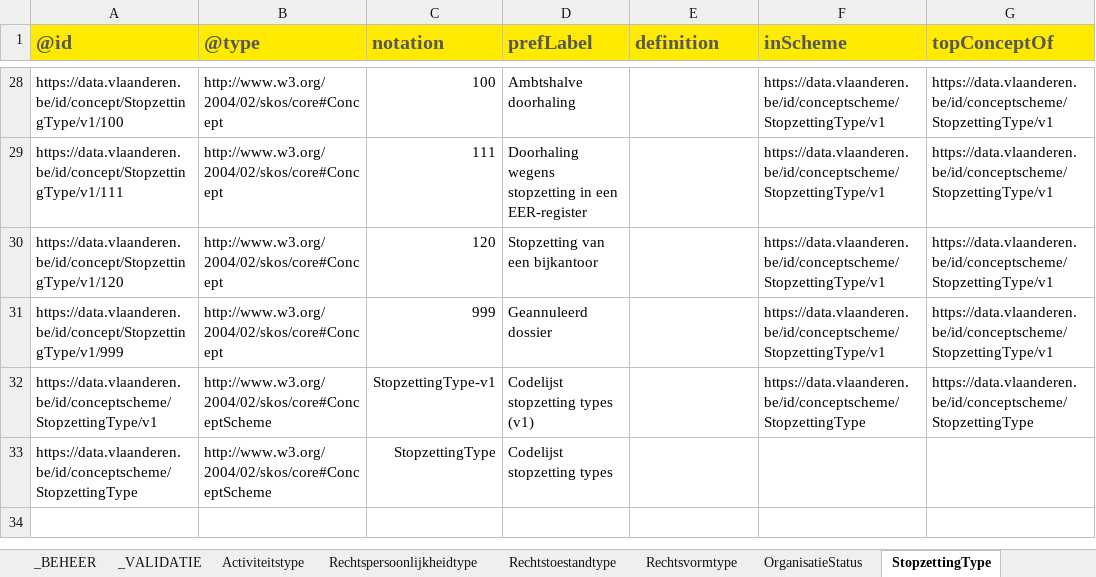
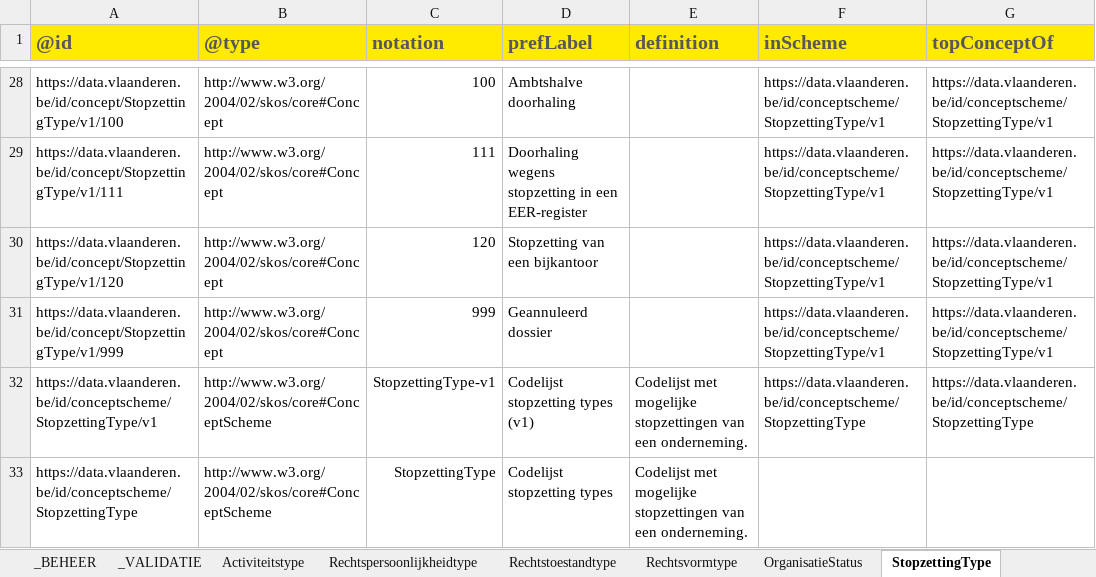
Before and after one commit to Informatievlaanderen/OSLOthema-organisatie, an Excel workbook: resources/OSLO-Organisatie-VKBO-IMPL/20260521-codelijsten-KBO.xlsm, sheet StopzettingType, drawn as a sheet; only a part is shown, gaps mark what is left out; values as stored, in another font and other column widths than the file's, no borders; the diff names each change by its address in the sheet, - before the commit and + after, or states it on an @@ line.

Commit message:
OSLO-Organisatie-VKBO-IMPL: add VKBO, Omvangklasse, Personeelsklasse codelijsten

```diff
--- a/resources/OSLO-Organisatie-VKBO-IMPL/20260521-codelijsten-KBO.xlsm (sheet StopzettingType)
+++ b/resources/OSLO-Organisatie-VKBO-IMPL/20260521-codelijsten-KBO.xlsm (sheet StopzettingType)
-E32:E33 (definition): (empty)
+E32:E33 (definition): Codelijst met mogelijke stopzettingen van een onderneming.
```
Also changed, not shown: other sheet tabs, 17 other files.
